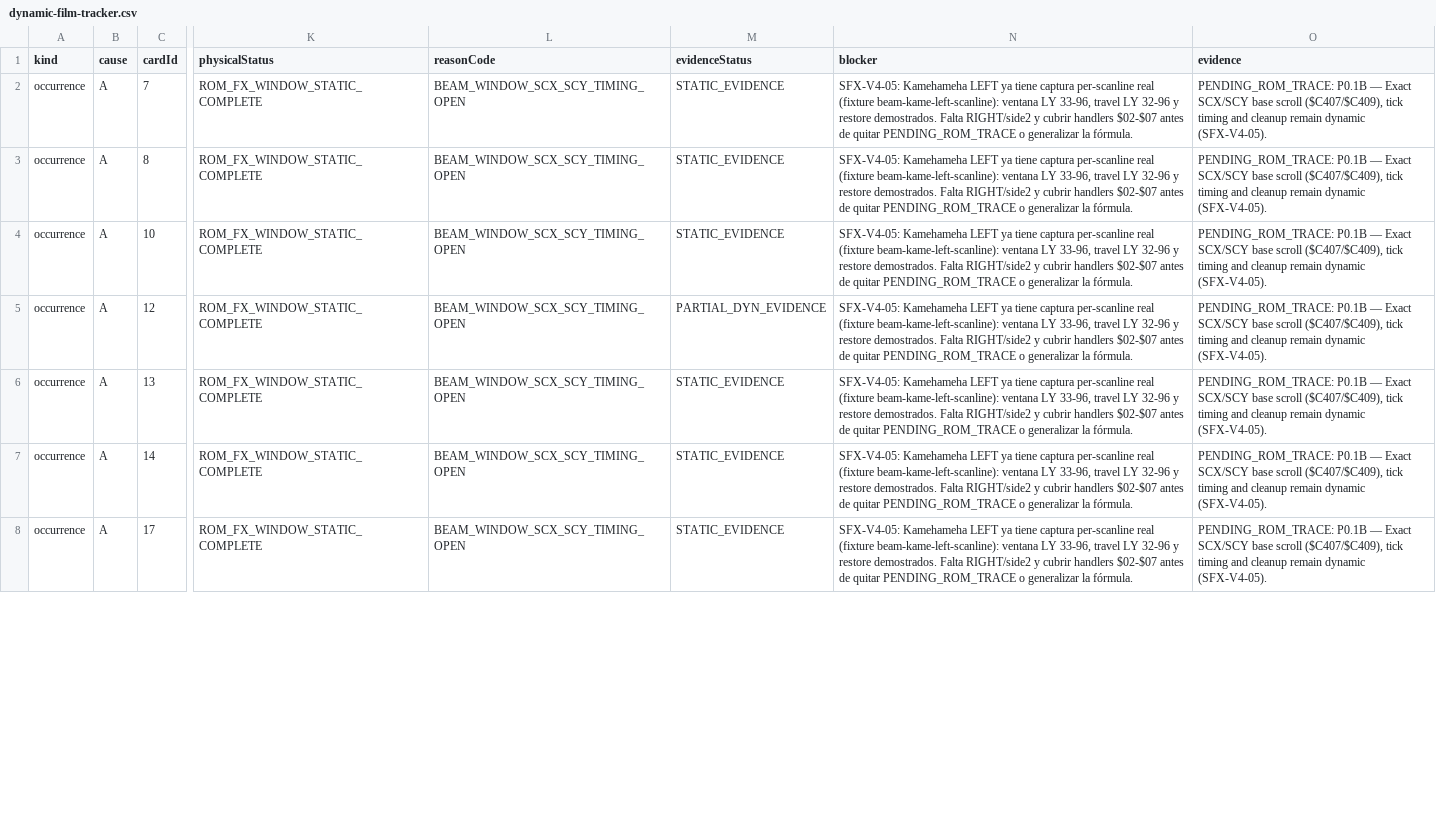
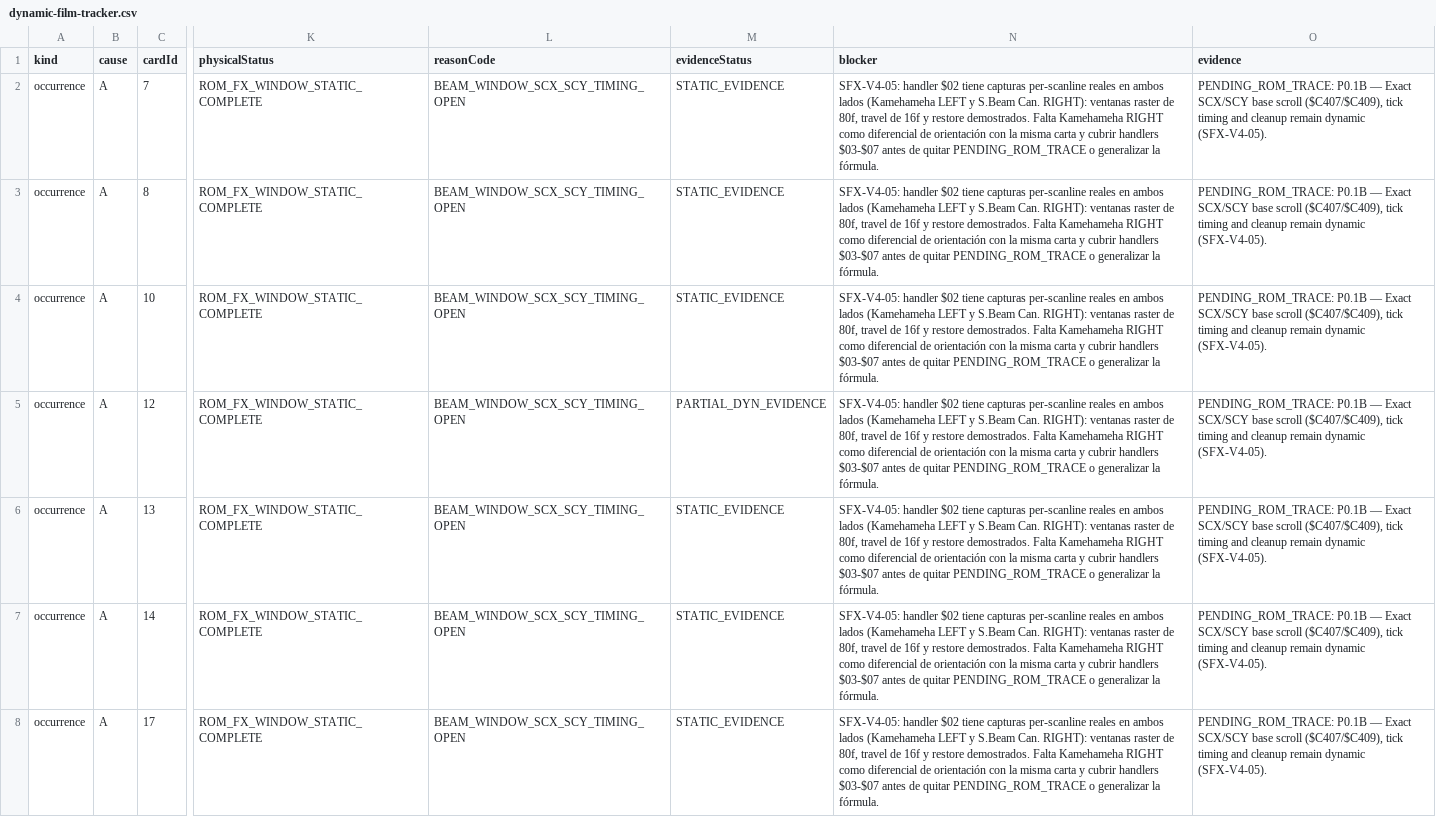
Before and after one commit to smouj/dbz-lsw-fangame, a CSV file: docs/rom/audit/dynamic-film-tracker.csv, drawn as a sheet; only a part is shown, gaps mark what is left out; the diff covers the shown part only; the diff names each change by its address in the sheet, - before the commit and + after, or states it on an @@ line.

Commit message:
test(rom): capture right-side beam scanlines

```diff
--- a/docs/rom/audit/dynamic-film-tracker.csv
+++ b/docs/rom/audit/dynamic-film-tracker.csv
-N2:N8 (blocker): SFX-V4-05: Kamehameha LEFT ya tiene captura per-scanline real (fixture beam-kame-left-scanline): ventana LY 33-96, travel LY 32-96 y restore demostrados. Falta RIGHT/side2 y cubrir handlers $02-$07 antes de…
+N2:N8 (blocker): SFX-V4-05: handler $02 tiene capturas per-scanline reales en ambos lados (Kamehameha LEFT y S.Beam Can. RIGHT): ventanas raster de 80f, travel de 16f y restore demostrados. Falta Kamehameha RIGHT como diferencial de orientación con la misma carta y cubrir handlers $03-$07 antes de…
```
Also changed, not shown: 31 edited cells elsewhere in this file, 4 other files.
